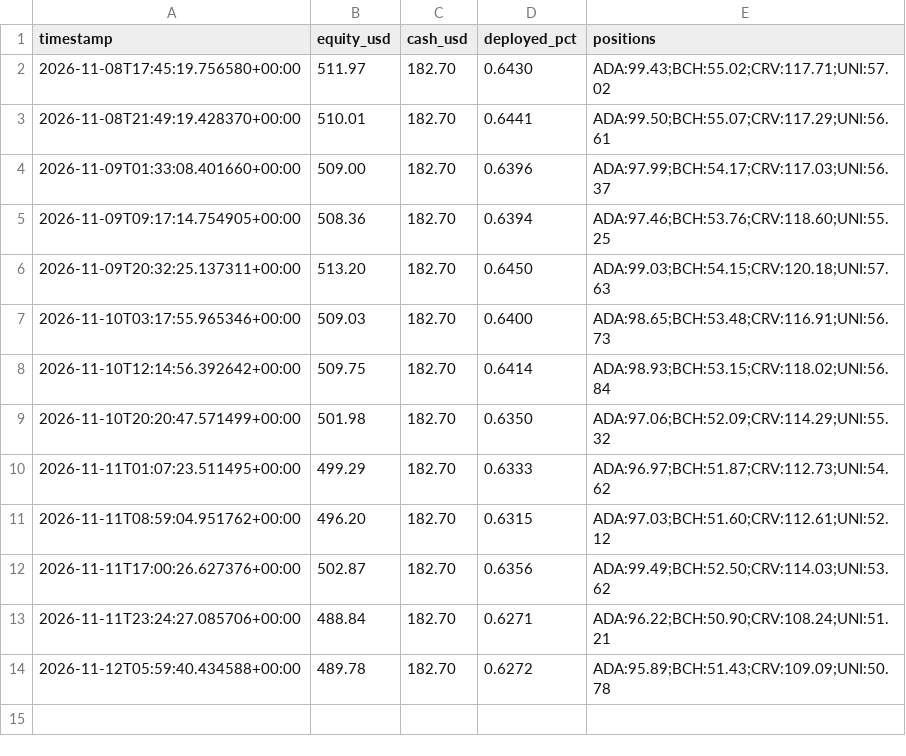
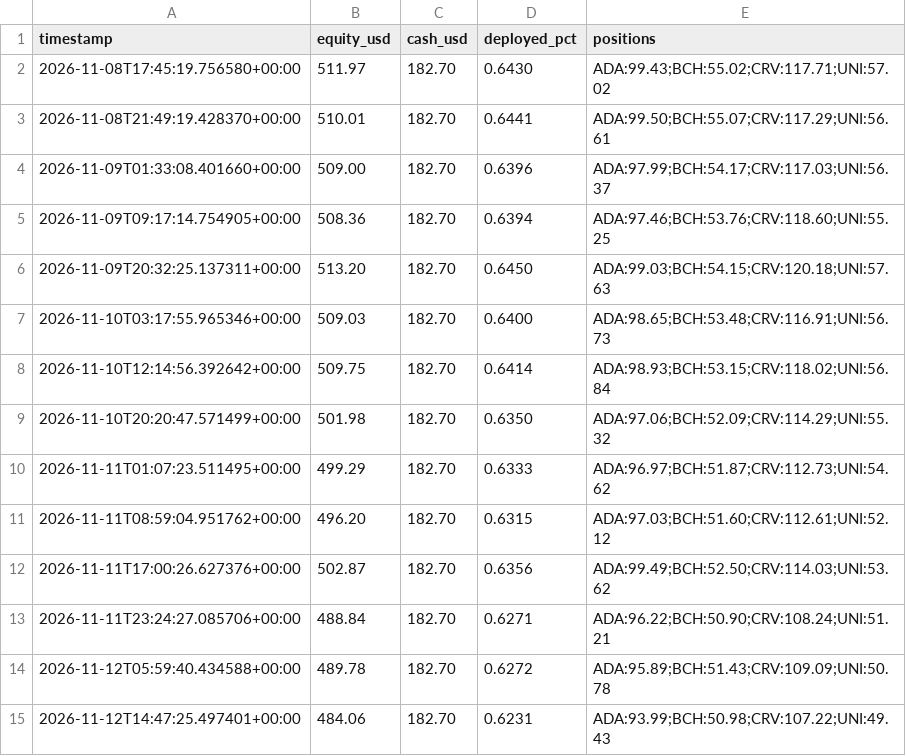
Before and after one commit to Bramsmit/Kraken-bot, a CSV file: data/kraken_equity.csv, drawn as a sheet; the diff names each change by its address in the sheet, - before the commit and + after, or states it on an @@ line.

```diff
--- a/data/kraken_equity.csv
+++ b/data/kraken_equity.csv
+row 15: 2026-11-12T14:47:25.497401+00:00 | 484.06 | 182.70 | 0.6231 | ADA:93.99;BCH:50.98;CRV:107.22;UNI:49.43
```
Also changed, not shown: 1 other file.
